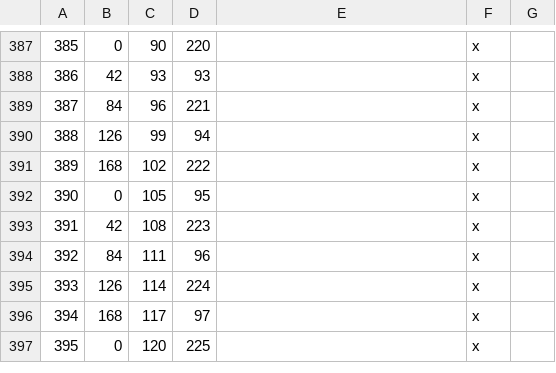
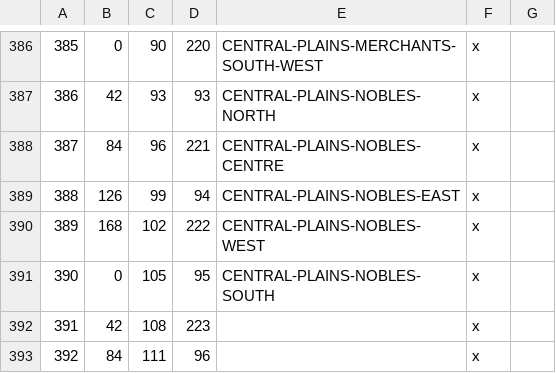
Before and after one commit to hamzah-hayat/the-lost-star, a CSV file: The_Lost_Star/map_data/definition.csv, drawn as a sheet; only a part is shown, gaps mark what is left out; the shorter side is filled out with more unchanged rows; the diff covers the shown part only.

Commit message:
Add Kings Port and Central Plains Duchies

```diff
--- a/The_Lost_Star/map_data/definition.csv
+++ b/The_Lost_Star/map_data/definition.csv
@@ -387,7 +386,7 @@
-385;0;90;220;;x;
-386;42;93;93;;x;
-387;84;96;221;;x;
-388;126;99;94;;x;
-389;168;102;222;;x;
-390;0;105;95;;x;
+385;0;90;220;CENTRAL-PLAINS-MERCHANTS-SOUTH-WEST;x;
+386;42;93;93;CENTRAL-PLAINS-NOBLES-NORTH;x;
+387;84;96;221;CENTRAL-PLAINS-NOBLES-CENTRE;x;
+388;126;99;94;CENTRAL-PLAINS-NOBLES-EAST;x;
+389;168;102;222;CENTRAL-PLAINS-NOBLES-WEST;x;
+390;0;105;95;CENTRAL-PLAINS-NOBLES-SOUTH;x;
 391;42;108;223;;x;
```
Also changed, not shown: 1 removed row and 27 edited cells elsewhere in this file, 7 other files.
